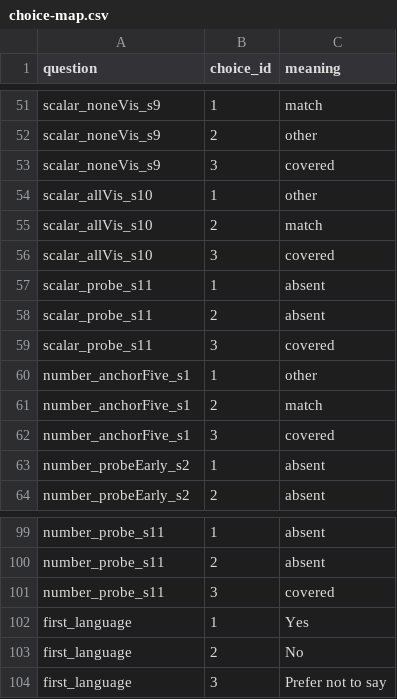
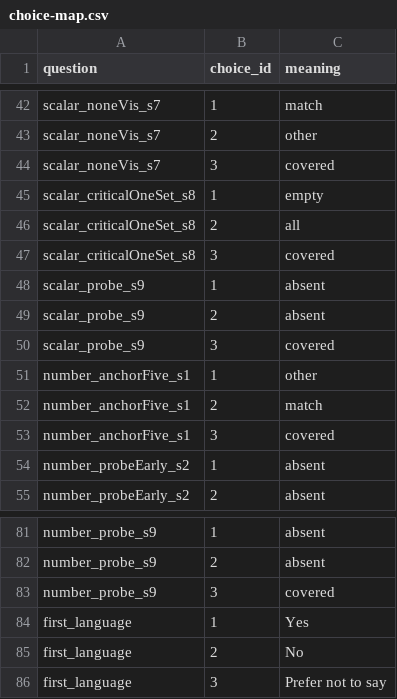
Before and after one commit to eecoppock/covered-box-replication, a CSV file: choice-map.csv, drawn as a sheet; only a part is shown, gaps mark what is left out; removed rows and columns are numbered as before the commit, all else as after; the diff covers the shown part only; the diff names each change by its address in the sheet, - before the commit and + after, or states it on an @@ line.

```diff
--- a/choice-map.csv
+++ b/choice-map.csv
-A42:A44 (question): scalar_noneVis_s9
+A42:A44 (question): scalar_noneVis_s7
-row 54: scalar_allVis_s10 | 1 | other
-row 55: scalar_allVis_s10 | 2 | match
+row 45: scalar_criticalOneSet_s8 | 1 | empty
+row 46: scalar_criticalOneSet_s8 | 2 | all
-A47 (question): scalar_allVis_s10
+A47 (question): scalar_criticalOneSet_s8
-A48:A50 (question): scalar_probe_s11
+A48:A50 (question): scalar_probe_s9
-A81:A83 (question): number_probe_s11
+A81:A83 (question): number_probe_s9
```
Also changed, not shown: 8 added rows, 26 removed rows, 1 moved row and 19 edited cells elsewhere in this file, coveredbox-fake-data.csv, 10 other files.
